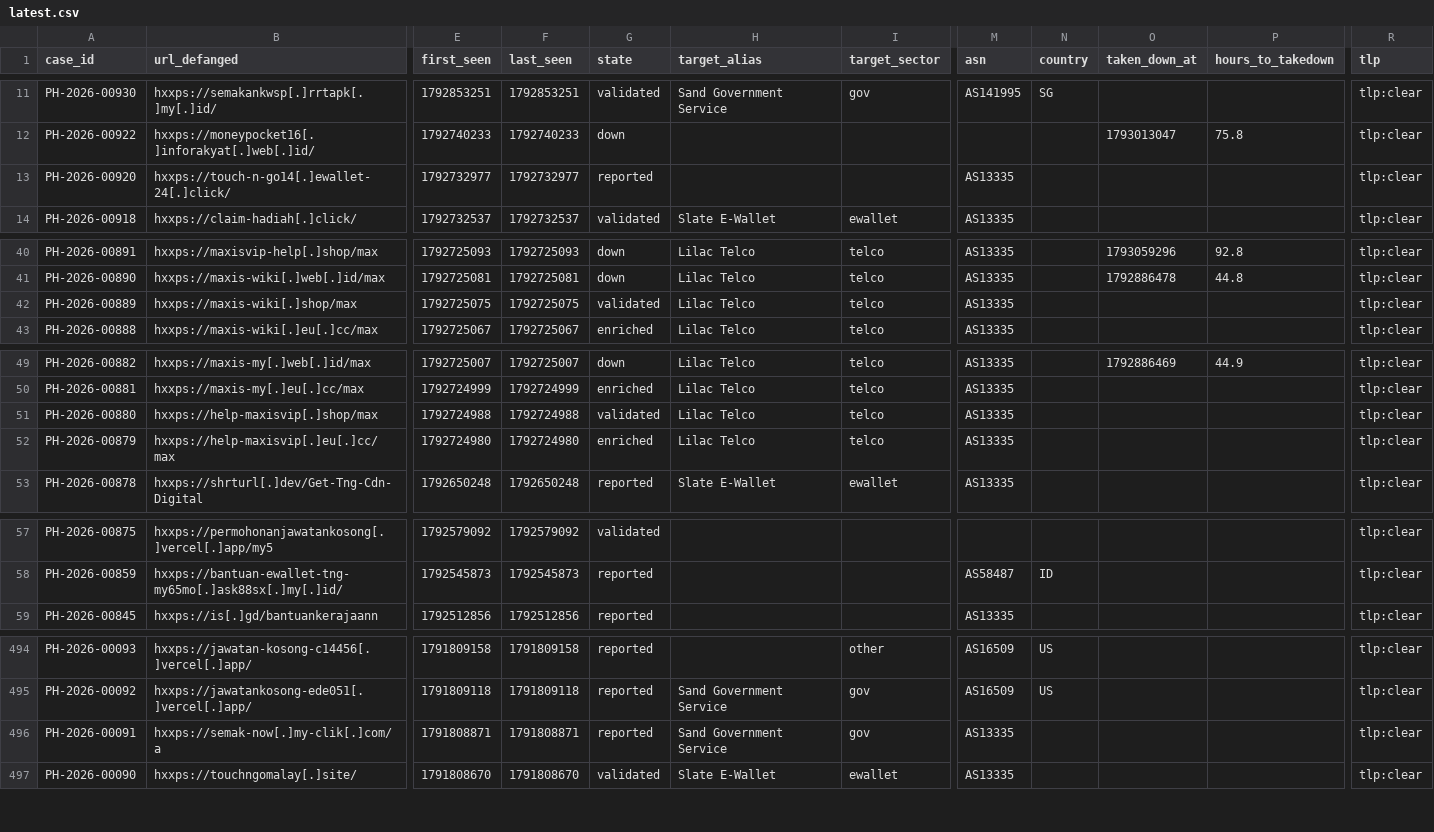
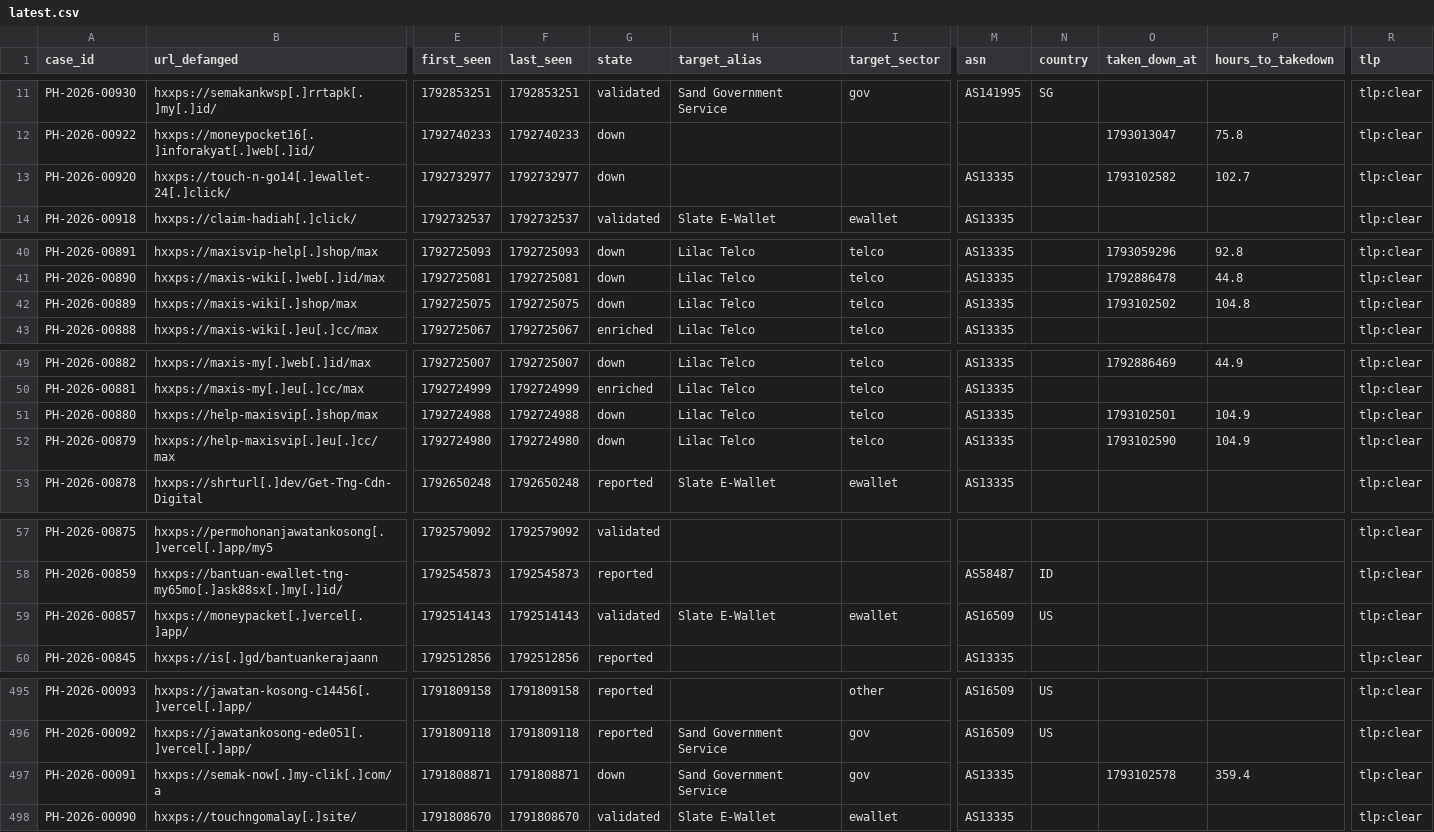
Before and after one commit to rectifyq/phishhunt-feed, a CSV file: feeds/latest.csv, drawn as a sheet; only a part is shown, gaps mark what is left out; addresses are those after the commit; rows hold the shown columns only; the diff names each change by its address in the sheet, - before the commit and + after, or states it on an @@ line.

```diff
--- a/feeds/latest.csv
+++ b/feeds/latest.csv
-G13 (state): reported
+G13 (state): down
-O13 (taken_down_at): (empty)
+O13 (taken_down_at): 1793102582
-P13 (hours_to_takedown): (empty)
+P13 (hours_to_takedown): 102.7
-G42 (state): validated
+G42 (state): down
-O42 (taken_down_at): (empty)
+O42 (taken_down_at): 1793102502
-P42 (hours_to_takedown): (empty)
+P42 (hours_to_takedown): 104.8
-G51 (state): validated
+G51 (state): down
-O51 (taken_down_at): (empty)
+O51 (taken_down_at): 1793102501
-P51:P52 (hours_to_takedown): (empty)
+P51:P52 (hours_to_takedown): 104.9
-G52 (state): enriched
+G52 (state): down
-O52 (taken_down_at): (empty)
+O52 (taken_down_at): 1793102590
+row 59: PH-2026-00857 | hxxps://moneypacket[.]vercel[.]app/ | 1792514143 | 1792514143 | validated | Slate E-Wallet | ewallet | AS16509 | US |  |  | tlp:clear
-G497 (state): reported
+G497 (state): down
-O497 (taken_down_at): (empty)
+O497 (taken_down_at): 1793102578
-P497 (hours_to_takedown): (empty)
+P497 (hours_to_takedown): 359.4
```
Also changed, not shown: 1 other file.
